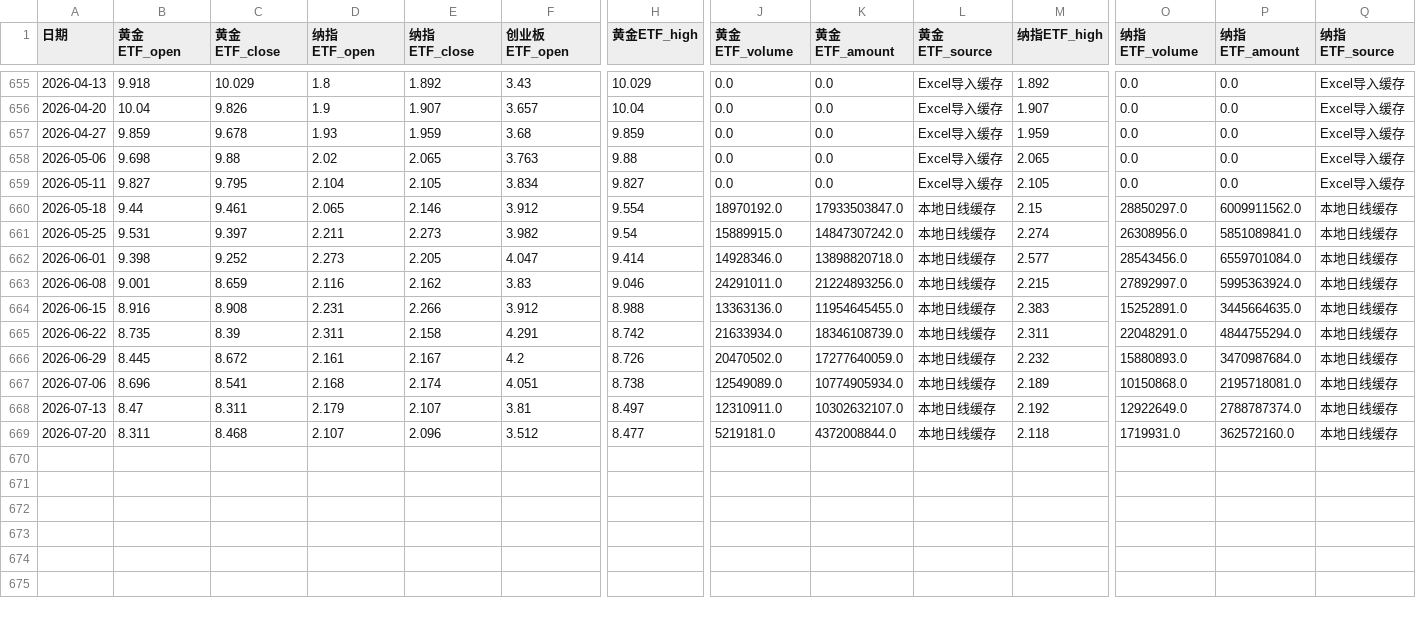
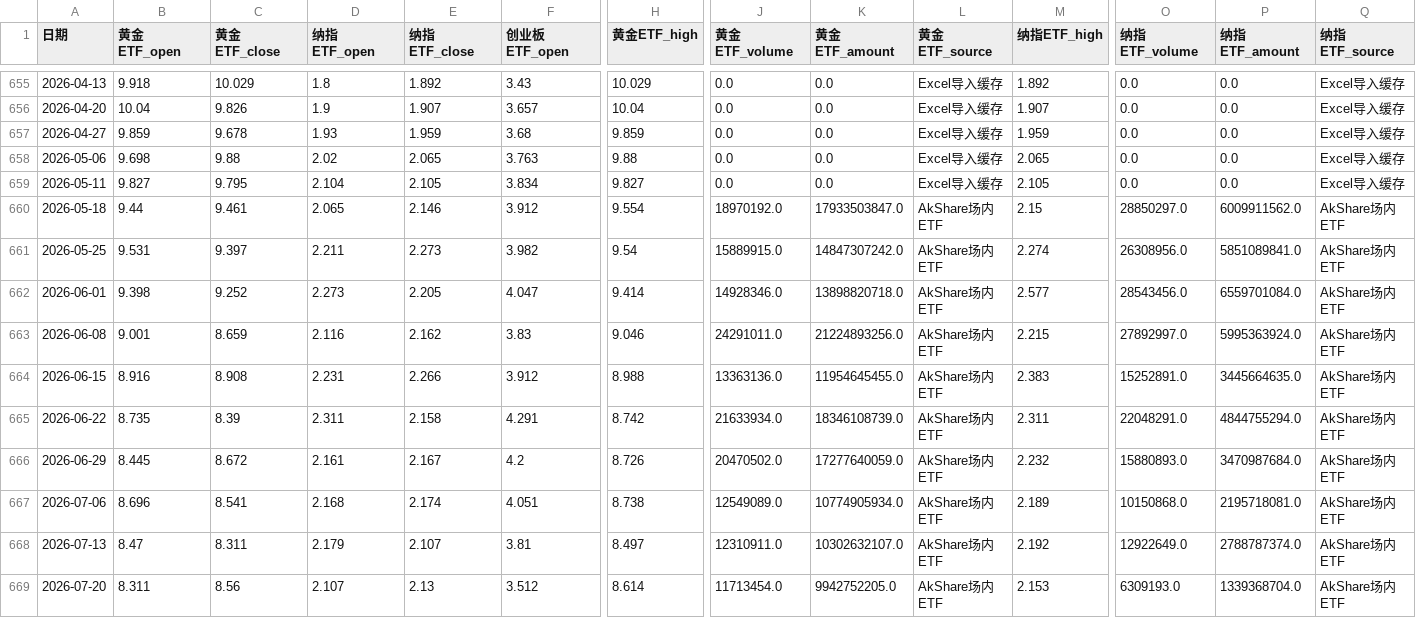
Before and after one commit to djinnwong/etf_rotation_web, a CSV file: data/weekly_prices.csv, drawn as a sheet; only a part is shown, gaps mark what is left out; the diff names each change by its address in the sheet, - before the commit and + after, or states it on an @@ line.

```diff
--- a/data/weekly_prices.csv
+++ b/data/weekly_prices.csv
-L660:L669 (黄金ETF_source): 本地日线缓存
+L660:L669 (黄金ETF_source): AkShare场内ETF
-Q660:Q669 (纳指ETF_source): 本地日线缓存
+Q660:Q669 (纳指ETF_source): AkShare场内ETF
-C669 (黄金ETF_close): 8.468
+C669 (黄金ETF_close): 8.56
-E669 (纳指ETF_close): 2.096
+E669 (纳指ETF_close): 2.13
-H669 (黄金ETF_high): 8.477
+H669 (黄金ETF_high): 8.614
-J669 (黄金ETF_volume): 5219181.0
+J669 (黄金ETF_volume): 11713454.0
-K669 (黄金ETF_amount): 4372008844.0
+K669 (黄金ETF_amount): 9942752205.0
-M669 (纳指ETF_high): 2.118
+M669 (纳指ETF_high): 2.153
-O669 (纳指ETF_volume): 1719931.0
+O669 (纳指ETF_volume): 6309193.0
-P669 (纳指ETF_amount): 362572160.0
+P669 (纳指ETF_amount): 1339368704.0
```
Also changed, not shown: data/513100_daily.csv, data/data_source_status.csv, 3 other files.
